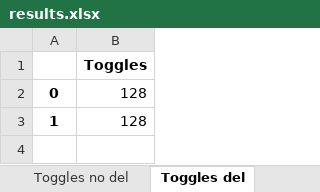
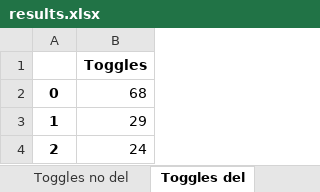
Before and after one commit to LorenzoGiacobbe/CodiceTesiMagistrale, an Excel workbook: correlations/spreadsheets/results.xlsx, sheet Toggles del, drawn as a sheet; values as stored, in another font and other column widths than the file's, no borders; charts and pictures not drawn; the diff names each change by its address in the sheet, - before the commit and + after, or states it on an @@ line.

```diff
--- a/correlations/spreadsheets/results.xlsx (sheet Toggles del)
+++ b/correlations/spreadsheets/results.xlsx (sheet Toggles del)
-B2: 128
+B2: 68
-B3: 128
+B3: 29
+row 4: 2 | 24
```
Also changed, not shown: sheet Correlation matrix, sheet Toggles input del, sheet Toggles no del, charts or pictures, 22 other files.
